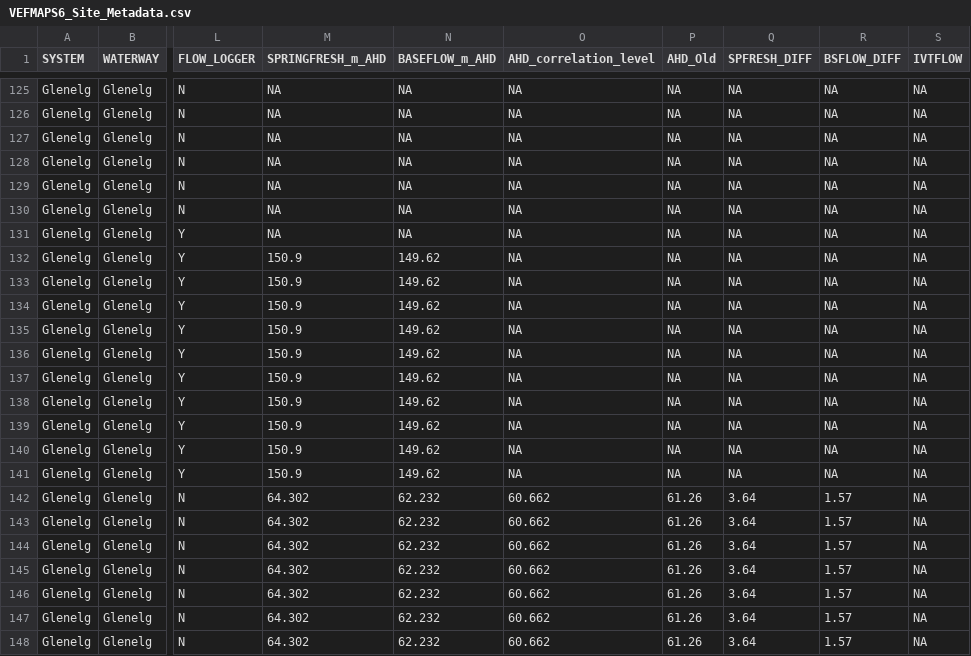
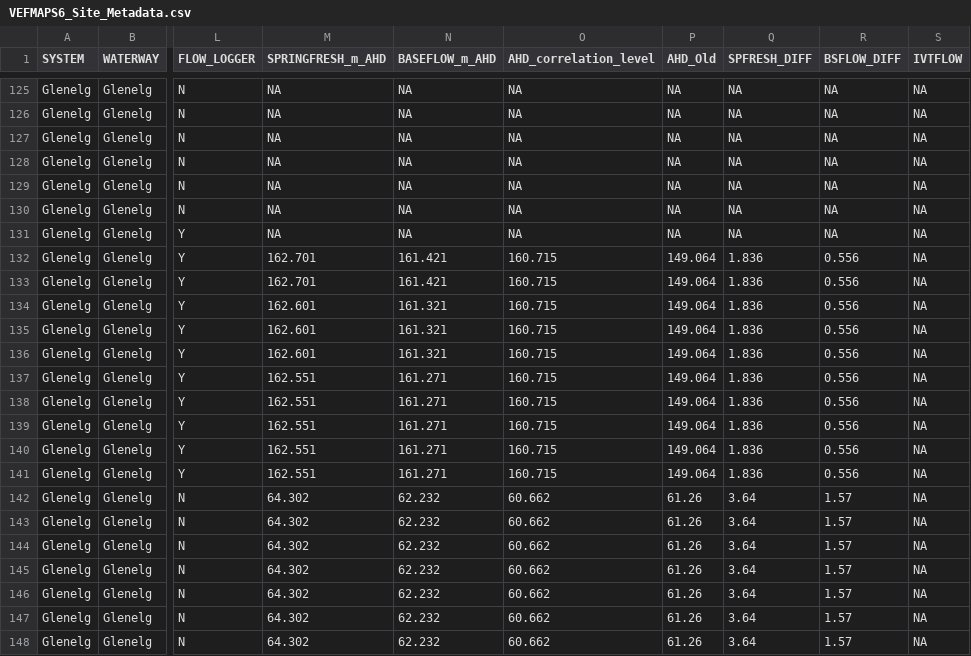
Before and after one commit to egouldo/VEFMAP_VEG_Stage6, a CSV file: data/raw_data/site_data/VEFMAPS6_Site_Metadata.csv, drawn as a sheet; only a part is shown, gaps mark what is left out; the diff names each change by its address in the sheet, - before the commit and + after, or states it on an @@ line.

Commit message:
Updates to Glenelg Five Mile flow data and metadata #23

```diff
--- a/data/raw_data/site_data/VEFMAPS6_Site_Metadata.csv
+++ b/data/raw_data/site_data/VEFMAPS6_Site_Metadata.csv
-M132:M133 (SPRINGFRESH_m_AHD): 150.9
+M132:M133 (SPRINGFRESH_m_AHD): 162.701
-N132:N133 (BASEFLOW_m_AHD): 149.62
+N132:N133 (BASEFLOW_m_AHD): 161.421
-O132:O141 (AHD_correlation_level): NA
+O132:O141 (AHD_correlation_level): 160.715
-P132:P141 (AHD_Old): NA
+P132:P141 (AHD_Old): 149.064
-Q132:Q141 (SPFRESH_DIFF): NA
+Q132:Q141 (SPFRESH_DIFF): 1.836
-R132:R141 (BSFLOW_DIFF): NA
+R132:R141 (BSFLOW_DIFF): 0.556
-M134:M136 (SPRINGFRESH_m_AHD): 150.9
+M134:M136 (SPRINGFRESH_m_AHD): 162.601
-N134:N136 (BASEFLOW_m_AHD): 149.62
+N134:N136 (BASEFLOW_m_AHD): 161.321
-M137:M141 (SPRINGFRESH_m_AHD): 150.9
+M137:M141 (SPRINGFRESH_m_AHD): 162.551
-N137:N141 (BASEFLOW_m_AHD): 149.62
+N137:N141 (BASEFLOW_m_AHD): 161.271
```
